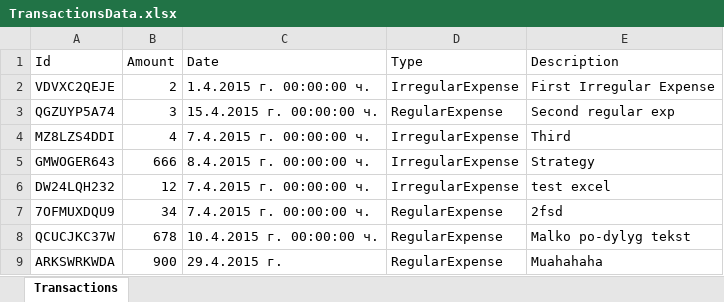
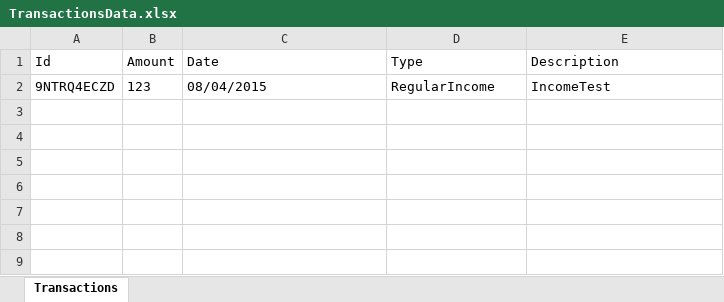
Before and after one commit to DimitarSD/ElderberryTeam, an Excel workbook: LevelMoney/TextFiles/TransactionsData.xlsx, sheet Transactions, drawn as a sheet; values as stored, in another font and other column widths than the file's, no borders; removed rows and columns are numbered as before the commit, all else as after; the diff names each change by its address in the sheet, - before the commit and + after, or states it on an @@ line.

```diff
--- a/LevelMoney/TextFiles/TransactionsData.xlsx (sheet Transactions)
+++ b/LevelMoney/TextFiles/TransactionsData.xlsx (sheet Transactions)
-row 2: VDVXC2QEJE | 2 | 1.4.2015 г. 00:00:00 ч. | IrregularExpense | First Irregular Expense
-row 3: QGZUYP5A74 | 3 | 15.4.2015 г. 00:00:00 ч. | RegularExpense | Second regular exp
-row 4: MZ8LZS4DDI | 4 | 7.4.2015 г. 00:00:00 ч. | IrregularExpense | Third
-row 5: GMWOGER643 | 666 | 8.4.2015 г. 00:00:00 ч. | IrregularExpense | Strategy
-row 6: DW24LQH232 | 12 | 7.4.2015 г. 00:00:00 ч. | IrregularExpense | test excel
-row 7: 7OFMUXDQU9 | 34 | 7.4.2015 г. 00:00:00 ч. | RegularExpense | 2fsd
-row 8: QCUCJKC37W | 678 | 10.4.2015 г. 00:00:00 ч. | RegularExpense | Malko po-dylyg tekst
-row 9: ARKSWRKWDA | 900 | 29.4.2015 г. | RegularExpense | Muahahaha
+row 2: 9NTRQ4ECZD | 123 | 08/04/2015 | RegularIncome | IncomeTest
```
Also changed, not shown: 31 other files.
